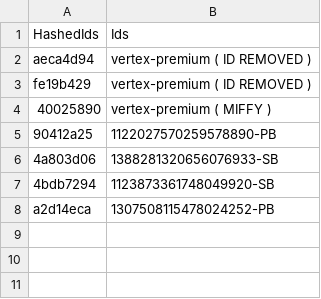
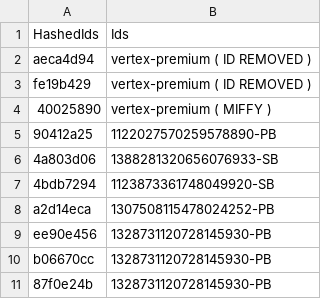
Before and after one commit to vertex-peak/API, a CSV file: API.csv, drawn as a sheet; the diff names each change by its address in the sheet, - before the commit and + after, or states it on an @@ line.

Commit message:
Update API.csv

```diff
--- a/API.csv
+++ b/API.csv
+row 9: ee90e456 | 1328731120728145930-PB
+row 10: b06670cc | 1328731120728145930-PB
+row 11: 87f0e24b | 1328731120728145930-PB
```
